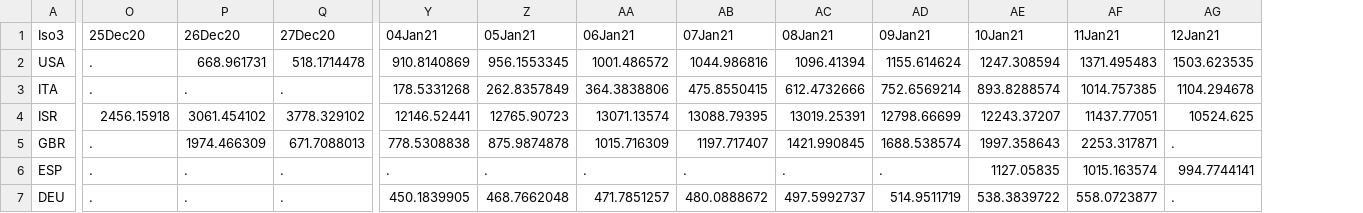
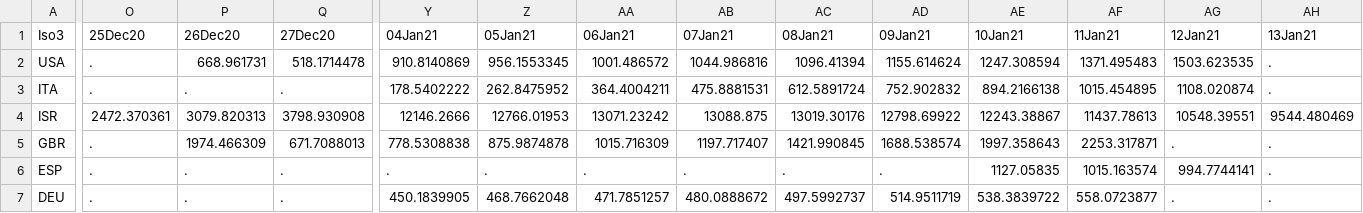
Before and after one commit to camilavalenciaro/COVID19-Flourish, a CSV file: data/vac/vac_ch_adv.csv, drawn as a sheet; only a part is shown, gaps mark what is left out; the diff covers the shown part only; the diff names each change by its address in the sheet, - before the commit and + after, or states it on an @@ line.

```diff
--- a/data/vac/vac_ch_adv.csv
+++ b/data/vac/vac_ch_adv.csv
+column AH (13Jan21), rows 2-7: . | . | 9544.480469 | . | . | .
-Y3 (04Jan21): 178.5331268
+Y3 (04Jan21): 178.5402222
-Z3 (05Jan21): 262.8357849
+Z3 (05Jan21): 262.8475952
-AA3 (06Jan21): 364.3838806
+AA3 (06Jan21): 364.4004211
-AB3 (07Jan21): 475.8550415
+AB3 (07Jan21): 475.8881531
-AC3 (08Jan21): 612.4732666
+AC3 (08Jan21): 612.5891724
-AD3 (09Jan21): 752.6569214
+AD3 (09Jan21): 752.902832
-AE3 (10Jan21): 893.8288574
+AE3 (10Jan21): 894.2166138
-AF3 (11Jan21): 1014.757385
+AF3 (11Jan21): 1015.454895
-AG3 (12Jan21): 1104.294678
+AG3 (12Jan21): 1108.020874
-O4 (25Dec20): 2456.15918
+O4 (25Dec20): 2472.370361
-P4 (26Dec20): 3061.454102
+P4 (26Dec20): 3079.820313
-Q4 (27Dec20): 3778.329102
+Q4 (27Dec20): 3798.930908
-Y4 (04Jan21): 12146.52441
+Y4 (04Jan21): 12146.2666
-Z4 (05Jan21): 12765.90723
+Z4 (05Jan21): 12766.01953
-AA4 (06Jan21): 13071.13574
+AA4 (06Jan21): 13071.23242
-AB4 (07Jan21): 13088.79395
+AB4 (07Jan21): 13088.875
-AC4 (08Jan21): 13019.25391
+AC4 (08Jan21): 13019.30176
-AD4 (09Jan21): 12798.66699
+AD4 (09Jan21): 12798.69922
-AE4 (10Jan21): 12243.37207
+AE4 (10Jan21): 12243.38867
-AF4 (11Jan21): 11437.77051
+AF4 (11Jan21): 11437.78613
-AG4 (12Jan21): 10524.625
+AG4 (12Jan21): 10548.39551
```
Also changed, not shown: 7 edited cells elsewhere in this file, data/vac/vac_ch_all.csv, data/vac/vac_cum_adv.csv, 8 other files.
